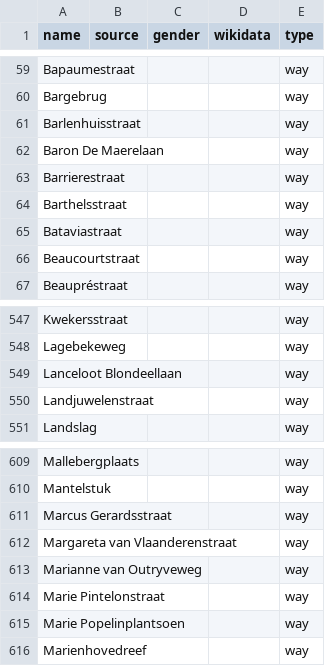
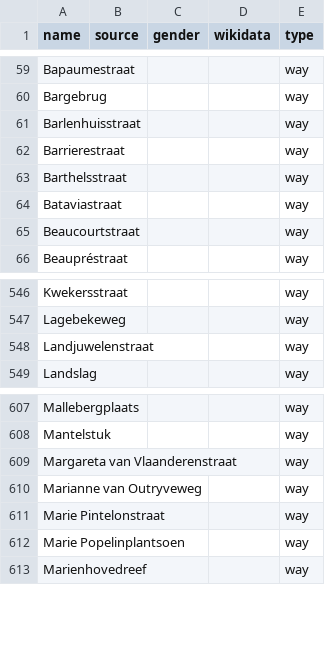
Before and after one commit to EqualStreetNames/equalstreetnames-brugge, a CSV file: data/other.csv, drawn as a sheet; only a part is shown, gaps mark what is left out; the diff names each change by its address in the sheet, - before the commit and + after, or states it on an @@ line.

```diff
--- a/data/other.csv
+++ b/data/other.csv
-row 62: Baron De Maerelaan |  |  |  | way
-row 549: Lanceloot Blondeellaan |  |  |  | way
-row 611: Marcus Gerardsstraat |  |  |  | way
```
Also changed, not shown: data/gender.csv, 2 other files.
